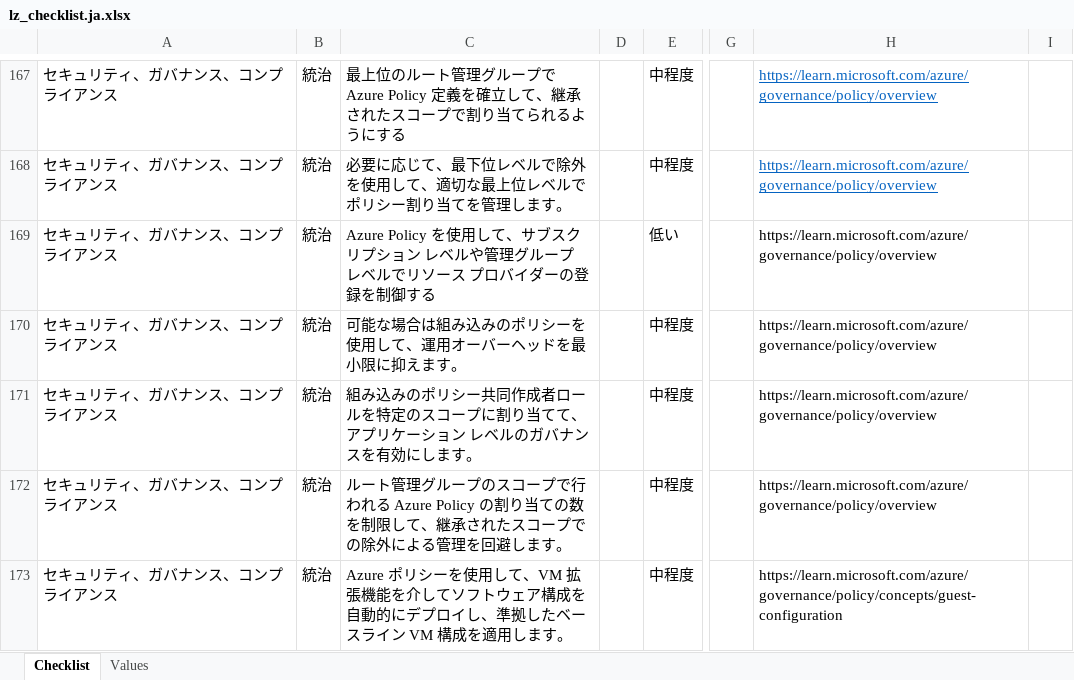
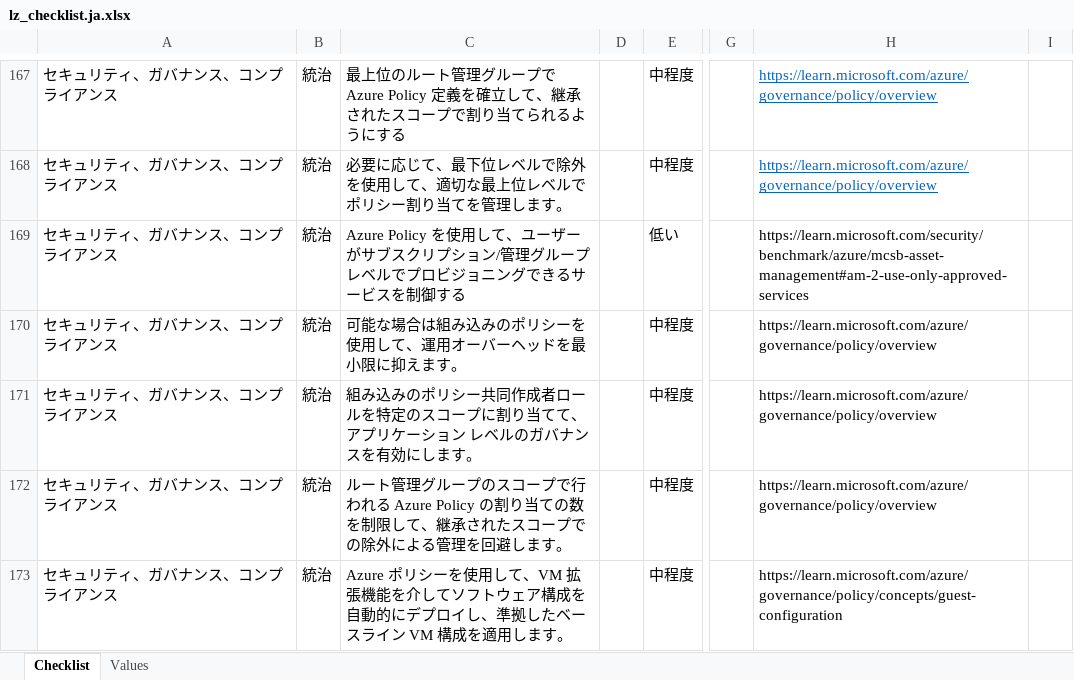
Before and after one commit to Azure/review-checklists, an Excel workbook: spreadsheet/macrofree/lz_checklist.ja.xlsx, sheet Checklist, drawn as a sheet; only a part is shown, gaps mark what is left out; values as stored, in another font and other column widths than the file's, no borders; conditional formats not drawn; the diff names each change by its address in the sheet, - before the commit and + after, or states it on an @@ line.

```diff
--- a/spreadsheet/macrofree/lz_checklist.ja.xlsx (sheet Checklist)
+++ b/spreadsheet/macrofree/lz_checklist.ja.xlsx (sheet Checklist)
-C169: …用して、サブスクリプション レベルや管理グループ レベルでリソース プロバイダーの登録を制御す…
+C169: …用して、ユーザーがサブスクリプション/管理グループ レベルでプロビジョニングできるサービスを制御す…
-H169: https://learn.microsoft.com/azure/governance/policy/overview
+H169: https://learn.microsoft.com/security/benchmark/azure/mcsb-asset-management#am-2-use-only-approved-services
```
Also changed, not shown: spreadsheet/macrofree/lz_checklist.en.xlsx, spreadsheet/macrofree/lz_checklist.es.xlsx, 7 other files.
